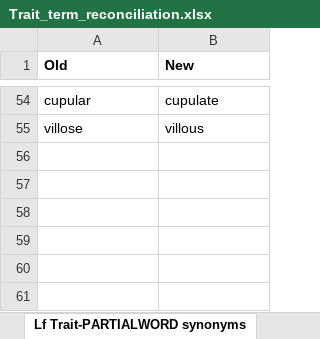
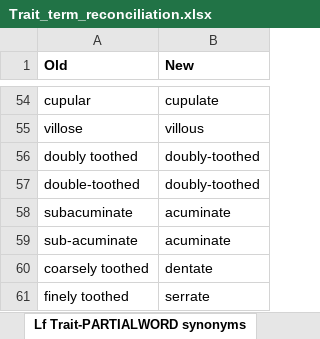
Before and after one commit to ryanafolk/fagales_traits, an Excel workbook: trait_processing/Trait_term_reconciliation.xlsx, sheet Lf Trait-PARTIALWORD synonyms, drawn as a sheet; only a part is shown, gaps mark what is left out; values as stored, in another font and other column widths than the file's, no borders; conditional formats not drawn; the diff names each change by its address in the sheet, - before the commit and + after, or states it on an @@ line.

```diff
--- a/trait_processing/Trait_term_reconciliation.xlsx (sheet Lf Trait-PARTIALWORD synonyms)
+++ b/trait_processing/Trait_term_reconciliation.xlsx (sheet Lf Trait-PARTIALWORD synonyms)
+row 56: doubly toothed | doubly-toothed
+row 57: double-toothed | doubly-toothed
+row 58: subacuminate | acuminate
+row 59: sub-acuminate | acuminate
+row 60: coarsely toothed | dentate
+row 61: finely toothed | serrate
```
Also changed, not shown: trait_processing/Trait_field_reconciliation.xlsx, 33 other files.
